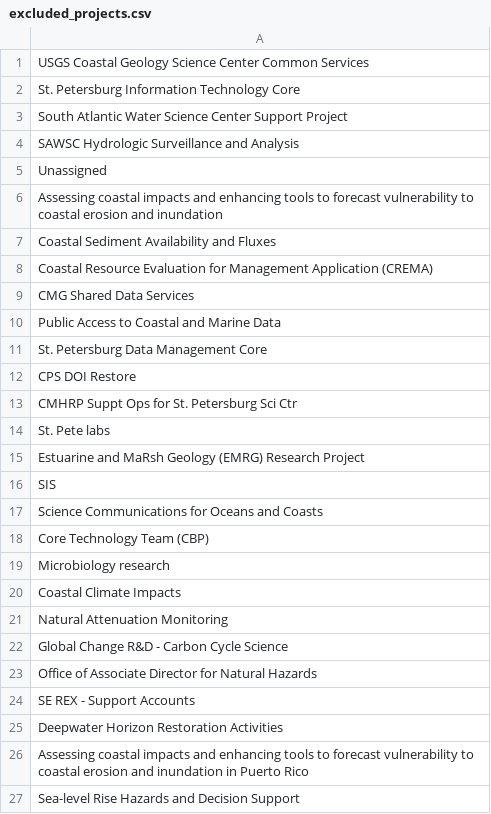
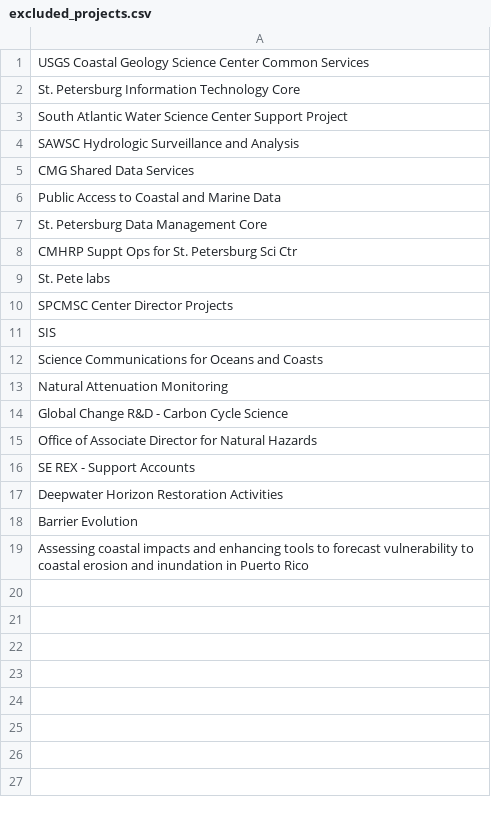
Before and after one commit to USGS-EDEN/Gap_analysis, a CSV file: Gap_analysis/output/excluded_projects.csv (was output/excluded_projects.csv), drawn as a sheet.

Commit message:
Reorg to SPCMSC_projects

```diff
--- a/output/excluded_projects.csv
+++ b/Gap_analysis/output/excluded_projects.csv
@@ -4,6 +4,2 @@ South Atlantic Water Science Center Support Project
 SAWSC Hydrologic Surveillance and Analysis
-Unassigned
-Assessing coastal impacts and enhancing tools to forecast vulnerability to coastal erosion and  inundation
-Coastal Sediment Availability and Fluxes
-Coastal Resource Evaluation for Management Application (CREMA)
 CMG Shared Data Services
@@ -11,11 +7,7 @@ Public Access to Coastal and Marine Data
 St. Petersburg Data Management Core
-CPS DOI Restore
 CMHRP Suppt Ops for St. Petersburg Sci Ctr
 St. Pete labs
-Estuarine and MaRsh Geology (EMRG) Research Project
+SPCMSC Center Director Projects
 SIS
 Science Communications for Oceans and Coasts
-Core Technology Team (CBP)
-Microbiology research
-Coastal Climate Impacts
 Natural Attenuation Monitoring
@@ -25,3 +17,3 @@ SE REX - Support Accounts
 Deepwater Horizon Restoration Activities
+Barrier Evolution
 Assessing coastal impacts and enhancing tools to forecast vulnerability to coastal erosion and  inundation in Puerto Rico
-Sea-level Rise Hazards and Decision Support
```
Also changed, not shown: Gap_analysis/output/included_projects.csv, 21 other files.
